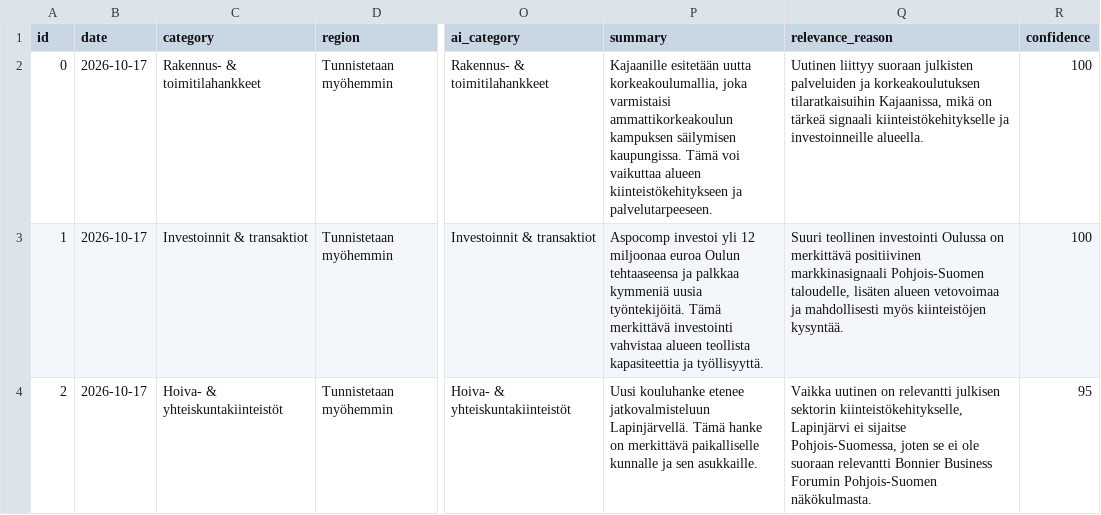
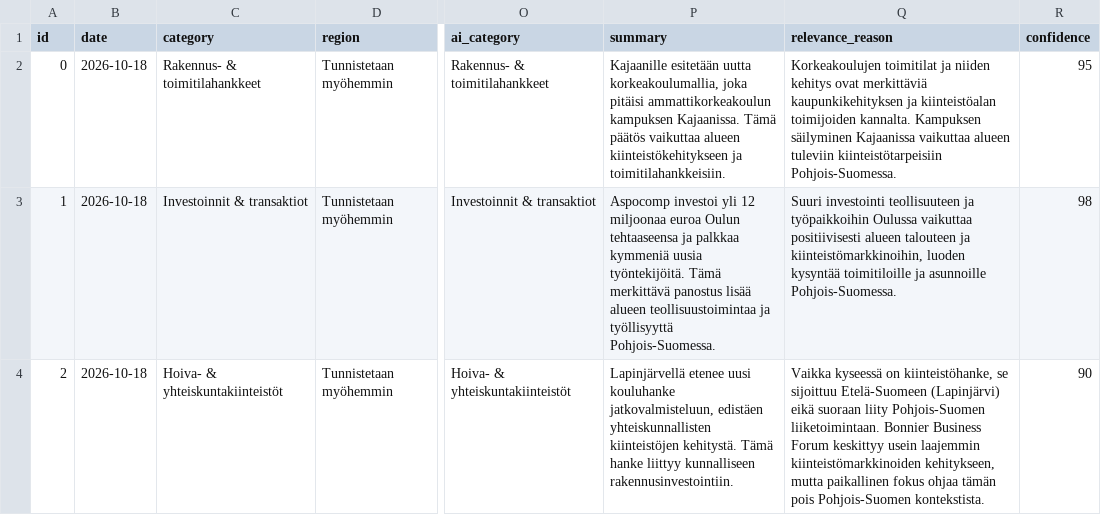
Before and after one commit to Annijy/BBF-dashboard, a CSV file: data_ai_analyzed.csv, drawn as a sheet; only a part is shown, gaps mark what is left out; the diff covers the shown part only; the diff names each change by its address in the sheet, - before the commit and + after, or states it on an @@ line.

```diff
--- a/data_ai_analyzed.csv
+++ b/data_ai_analyzed.csv
-B2:B4 (date): 2026-10-17
+B2:B4 (date): 2026-10-18
-P2 (summary): …korkeakoulumallia, joka varmistaisi ammattikorkeakoulun kampuksen säilymisen kaupungissa. Tämä voi vaikuttaa alueen kiinteistökehitykseen ja palvelutarpeeseen.
+P2 (summary): …korkeakoulumallia, joka pitäisi ammattikorkeakoulun kampuksen Kajaanissa. Tämä päätös vaikuttaa alueen kiinteistökehitykseen ja toimitilahankkeisiin.
-Q2 (relevance_reason): Uutinen liittyy suoraan julkisten palveluiden ja korkeakoulutuksen tilaratkaisuihin Kajaanissa, mikä on tärkeä signaali kiinteistökehitykselle ja investoinneille alueella.
+Q2 (relevance_reason): Korkeakoulujen toimitilat ja niiden kehitys ovat merkittäviä kaupunkikehityksen ja kiinteistöalan toimijoiden kannalta. Kampuksen säilyminen Kajaanissa vaikuttaa alueen tuleviin kiinteistötarpeisiin Pohjois-Suomessa.
-R2 (confidence): 100
+R2 (confidence): 95
-P3 (summary): …Tämä merkittävä investointi vahvistaa alueen teollista kapasiteettia ja työllisyyttä.
+P3 (summary): …Tämä merkittävä panostus lisää alueen teollisuustoimintaa ja työllisyyttä Pohjois-Suomessa.
-Q3 (relevance_reason): Suuri teollinen investointi Oulussa on merkittävä positiivinen markkinasignaali Pohjois-Suomen taloudelle, lisäten alueen vetovoimaa ja mahdollisesti myös kiinteistöjen kysyntää.
+Q3 (relevance_reason): Suuri investointi teollisuuteen ja työpaikkoihin Oulussa vaikuttaa positiivisesti alueen talouteen ja kiinteistömarkkinoihin, luoden kysyntää toimitiloille ja asunnoille Pohjois-Suomessa.
-R3 (confidence): 100
+R3 (confidence): 98
-P4 (summary): Uusi kouluhanke etenee jatkovalmisteluun Lapinjärvellä. Tämä hanke on merkittävä paikalliselle kunnalle ja sen asukkaille.
+P4 (summary): Lapinjärvellä etenee uusi kouluhanke jatkovalmisteluun, edistäen yhteiskunnallisten kiinteistöjen kehitystä. Tämä hanke liittyy kunnalliseen rakennusinvestointiin.
-Q4 (relevance_reason): Vaikka uutinen on relevantti julkisen sektorin kiinteistökehitykselle, Lapinjärvi ei sijaitse Pohjois-Suomessa, joten se ei ole suoraan relevantti Bonnier Business Forumin Pohjois-Suomen näkökulmasta.
+Q4 (relevance_reason): Vaikka kyseessä on kiinteistöhanke, se sijoittuu Etelä-Suomeen (Lapinjärvi) eikä suoraan liity Pohjois-Suomen liiketoimintaan. Bonnier Business Forum keskittyy usein laajemmin kiinteistömarkkinoiden kehitykseen, mutta paikallinen fokus ohjaa tämän pois Pohjois-Suomen kontekstista.
-R4 (confidence): 95
+R4 (confidence): 90
```
Also changed, not shown: 57 edited cells elsewhere in this file, data.csv, data_scored.csv.
